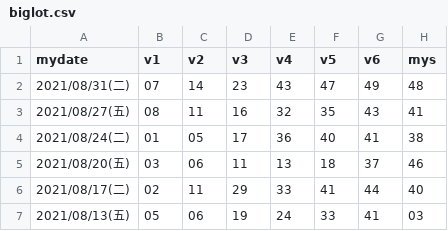
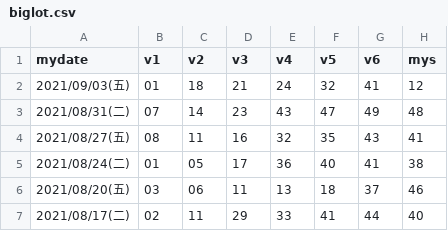
Before and after one commit to peterlovejin/peterlovejin.github.io, a CSV file: biglot.csv, drawn as a sheet; only a part is shown; the shorter side is filled out with more unchanged rows; the diff names each change by its address in the sheet, - before the commit and + after, or states it on an @@ line.

```diff
--- a/biglot.csv
+++ b/biglot.csv
+row 2: 2021/09/03(五) | 01 | 18 | 21 | 24 | 32 | 41 | 12
```
Also changed, not shown: lot539.csv, 8 other files.
